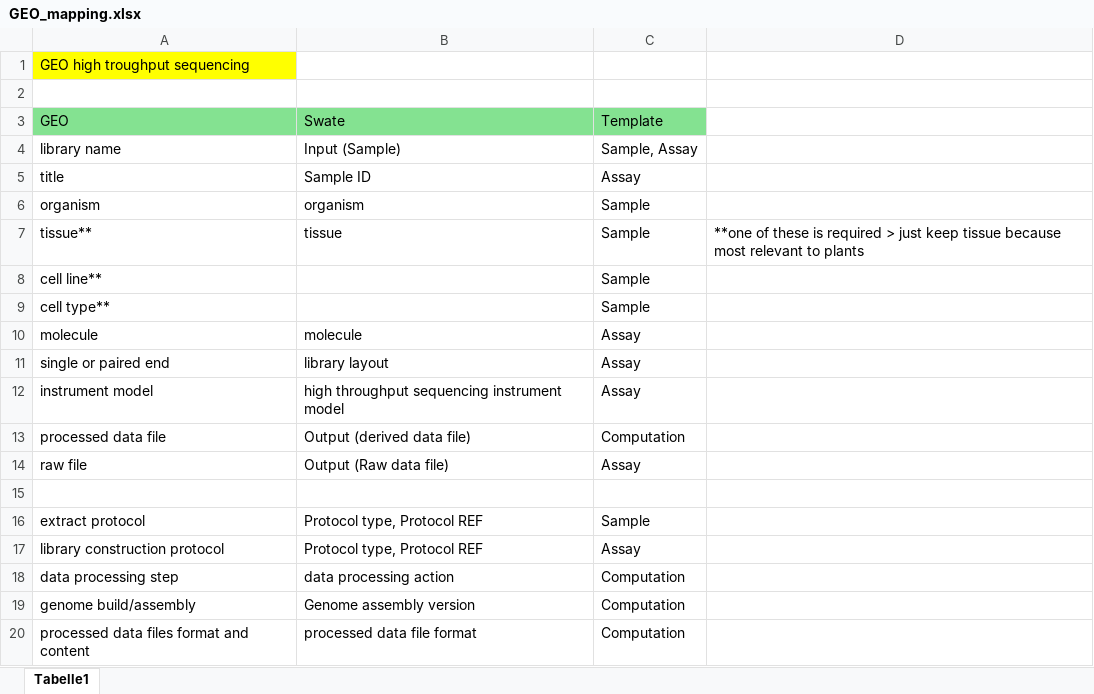
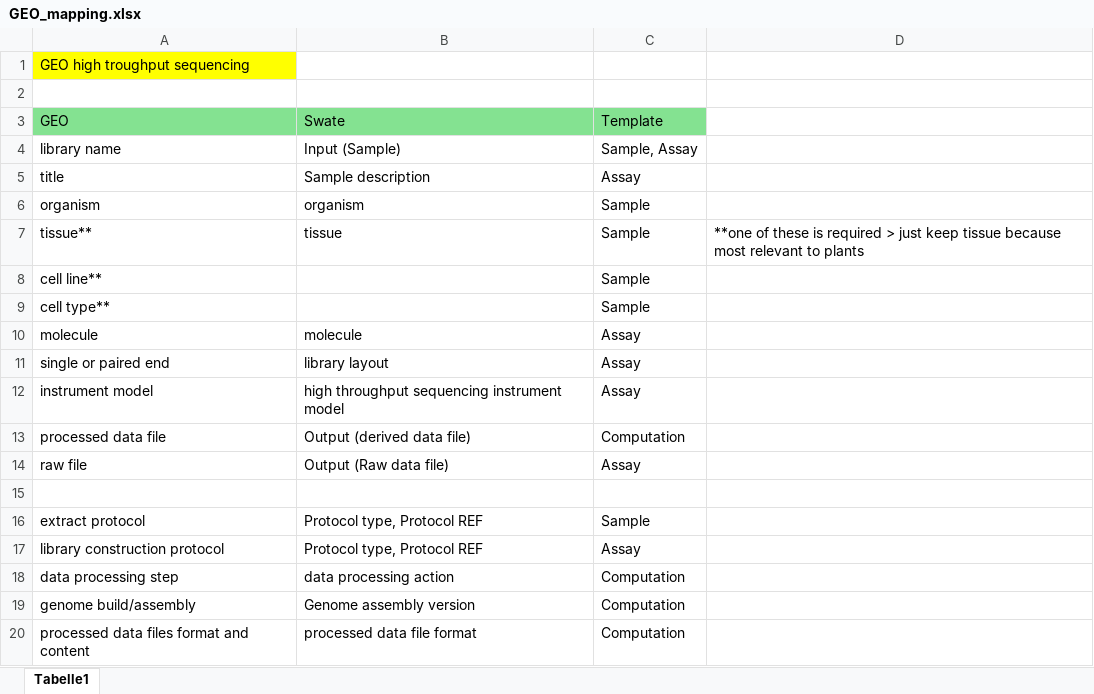
Before and after one commit to nfdi4plants/Swate-templates, an Excel workbook: background information/GEO/GEO_mapping.xlsx, sheet Tabelle1, drawn as a sheet; values as stored, in another font and other column widths than the file's, no borders; the diff names each change by its address in the sheet, - before the commit and + after, or states it on an @@ line.

Commit message:
updated backgroundinformation

```diff
--- a/background information/GEO/GEO_mapping.xlsx (sheet Tabelle1)
+++ b/background information/GEO/GEO_mapping.xlsx (sheet Tabelle1)
-B5: Sample ID
+B5: Sample description
```
Also changed, not shown: 2 other files.
